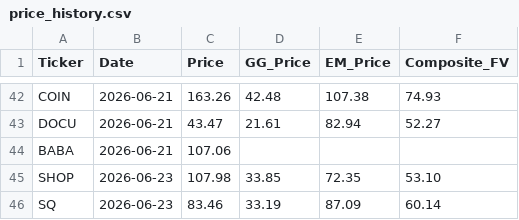
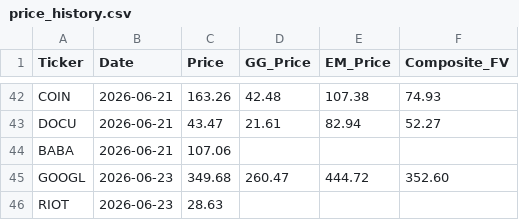
Before and after one commit to jaysang2908/Investment-Automation, a CSV file: price_history.csv, drawn as a sheet; only a part is shown, gaps mark what is left out; removed rows and columns are numbered as before the commit, all else as after; the diff names each change by its address in the sheet, - before the commit and + after, or states it on an @@ line.

Commit message:
history: RIOT price/FV snapshot

```diff
--- a/price_history.csv
+++ b/price_history.csv
-row 45: SHOP | 2026-06-23 | 107.98 | 33.85 | 72.35 | 53.10
-row 46: SQ | 2026-06-23 | 83.46 | 33.19 | 87.09 | 60.14
+row 45: GOOGL | 2026-06-23 | 349.68 | 260.47 | 444.72 | 352.60
+row 46: RIOT | 2026-06-23 | 28.63
```
